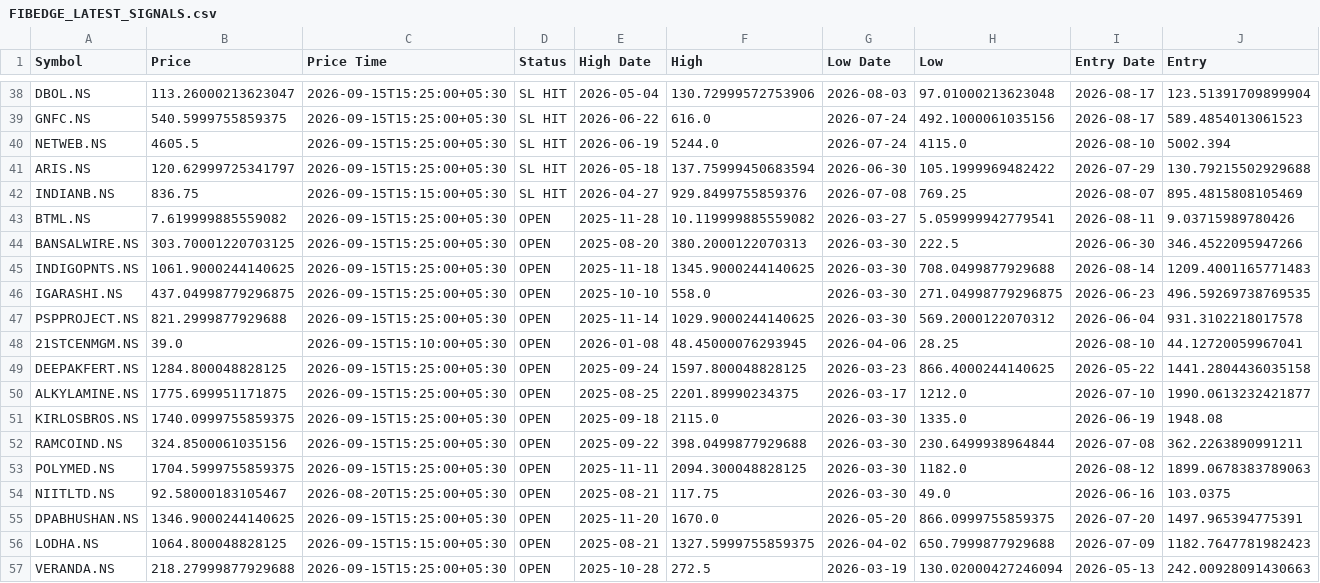
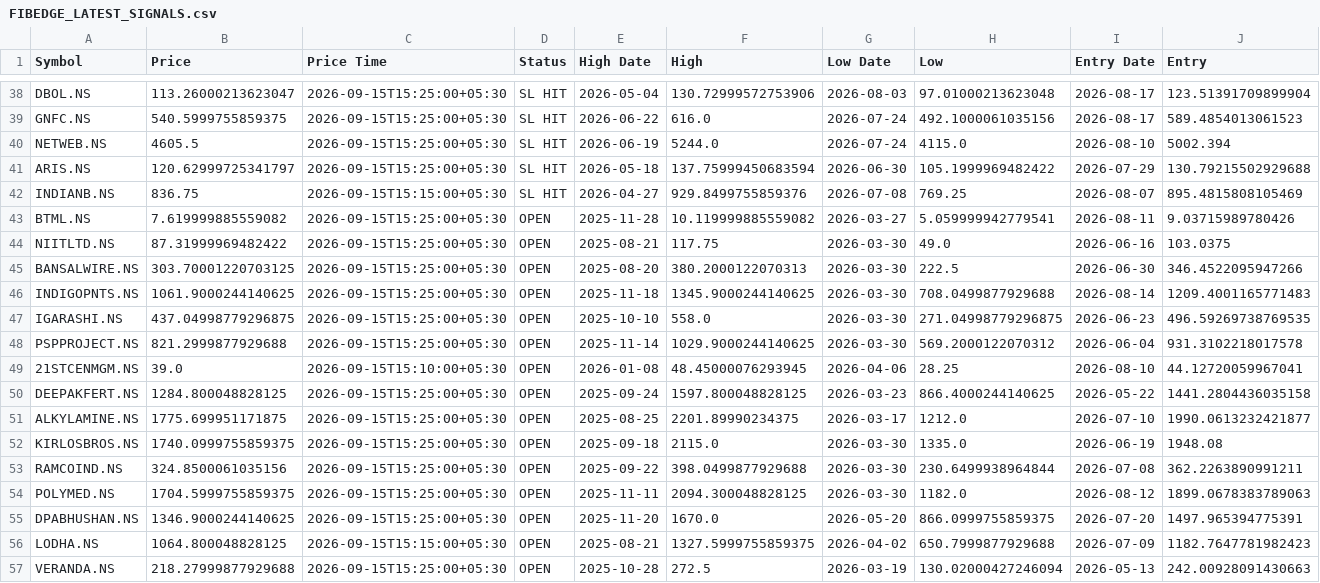
Before and after one commit to adesh-dhandre/fibedge786, a CSV file: FIBEDGE_LATEST_SIGNALS.csv, drawn as a sheet; only a part is shown, gaps mark what is left out; removed rows and columns are numbered as before the commit, all else as after; rows hold the shown columns only; the diff names each change by its address in the sheet, - before the commit and + after, or states it on an @@ line.

```diff
--- a/FIBEDGE_LATEST_SIGNALS.csv
+++ b/FIBEDGE_LATEST_SIGNALS.csv
+row 44: NIITLTD.NS | 87.31999969482422 | 2026-09-15T15:25:00+05:30 | OPEN | 2025-08-21 | 117.75 | 2026-03-30 | 49.0 | 2026-06-16 | 103.0375
-row 54: NIITLTD.NS | 92.58000183105467 | 2026-08-20T15:25:00+05:30 | OPEN | 2025-08-21 | 117.75 | 2026-03-30 | 49.0 | 2026-06-16 | 103.0375
```
Also changed, not shown: FIBEDGE_BEST_OPPORTUNITIES_V3.csv, FIBEDGE_TOP_CURRENT_SETUPS.csv.
